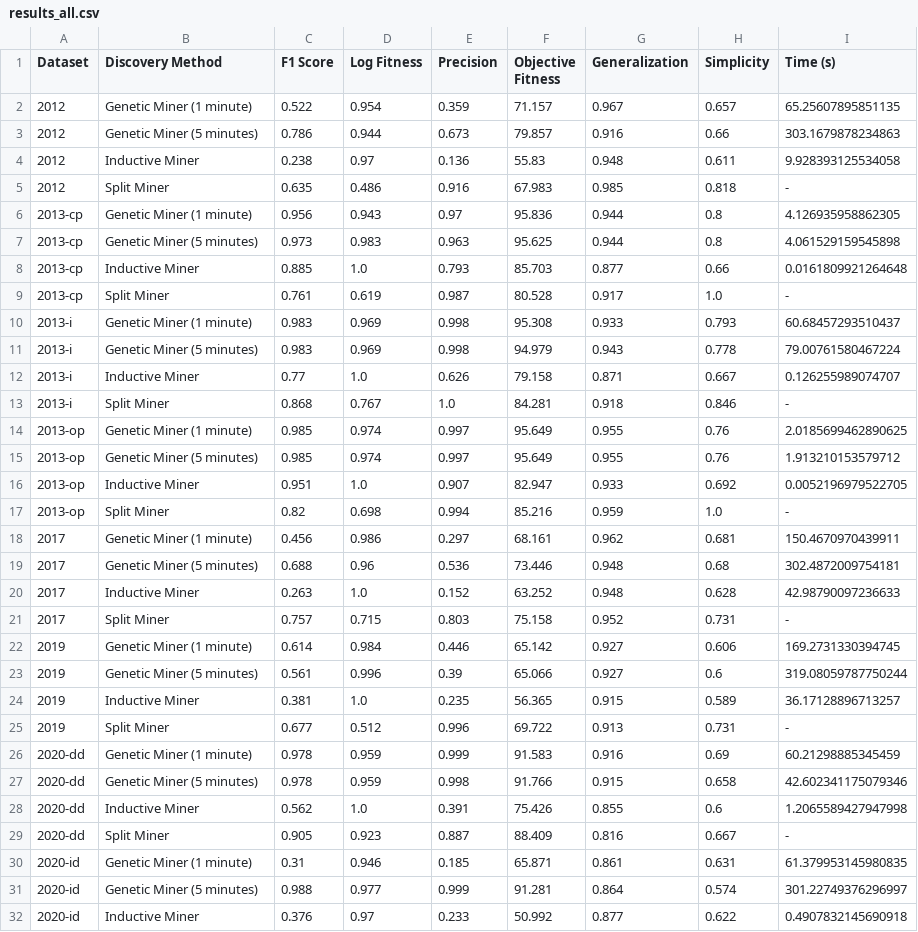
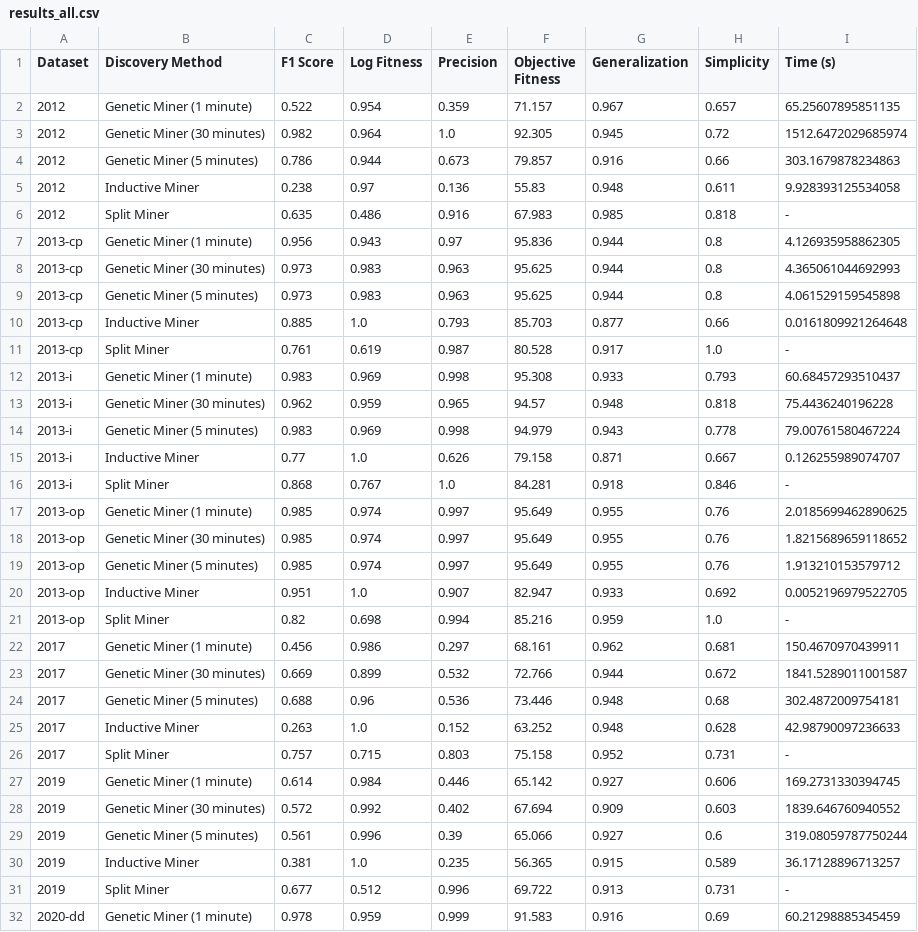
Before and after one commit to jaxels20/genetic-tree-miner-thesis, a CSV file: experiment_1/results_all.csv, drawn as a sheet; only a part is shown; the shorter side is filled out with more unchanged rows; the diff covers the shown part only; the diff names each change by its address in the sheet, - before the commit and + after, or states it on an @@ line.

Commit message:
added experiment 1 results

```diff
--- a/experiment_1/results_all.csv
+++ b/experiment_1/results_all.csv
+row 3: 2012 | Genetic Miner (30 minutes) | 0.982 | 0.964 | 1.0 | 92.305 | 0.945 | 0.72 | 1512.6472029685974
+row 8: 2013-cp | Genetic Miner (30 minutes) | 0.973 | 0.983 | 0.963 | 95.625 | 0.944 | 0.8 | 4.365061044692993
+row 13: 2013-i | Genetic Miner (30 minutes) | 0.962 | 0.959 | 0.965 | 94.57 | 0.948 | 0.818 | 75.4436240196228
+row 18: 2013-op | Genetic Miner (30 minutes) | 0.985 | 0.974 | 0.997 | 95.649 | 0.955 | 0.76 | 1.8215689659118652
+row 23: 2017 | Genetic Miner (30 minutes) | 0.669 | 0.899 | 0.532 | 72.766 | 0.944 | 0.672 | 1841.5289011001587
+row 28: 2019 | Genetic Miner (30 minutes) | 0.572 | 0.992 | 0.402 | 67.694 | 0.909 | 0.603 | 1839.646760940552
```
Also changed, not shown: 9 added rows and 1 removed row elsewhere in this file, experiment_1/csvs/results_genetic_5.csv, 3 other files.
